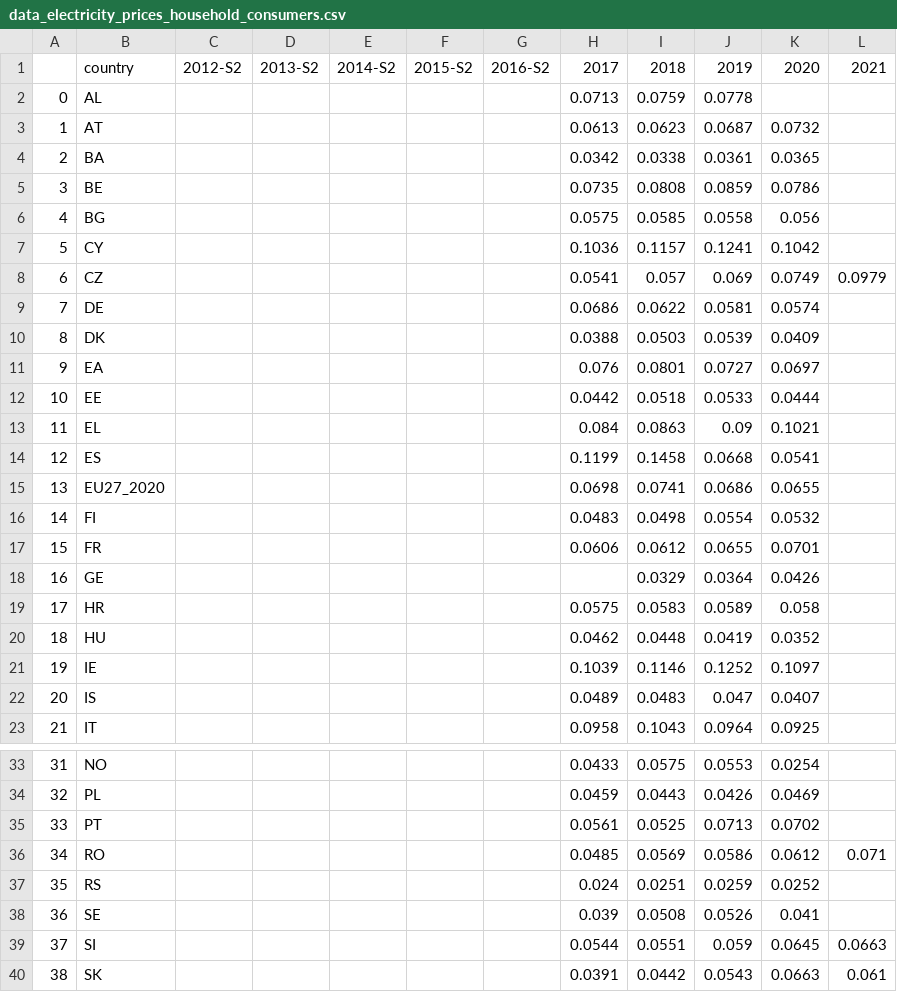
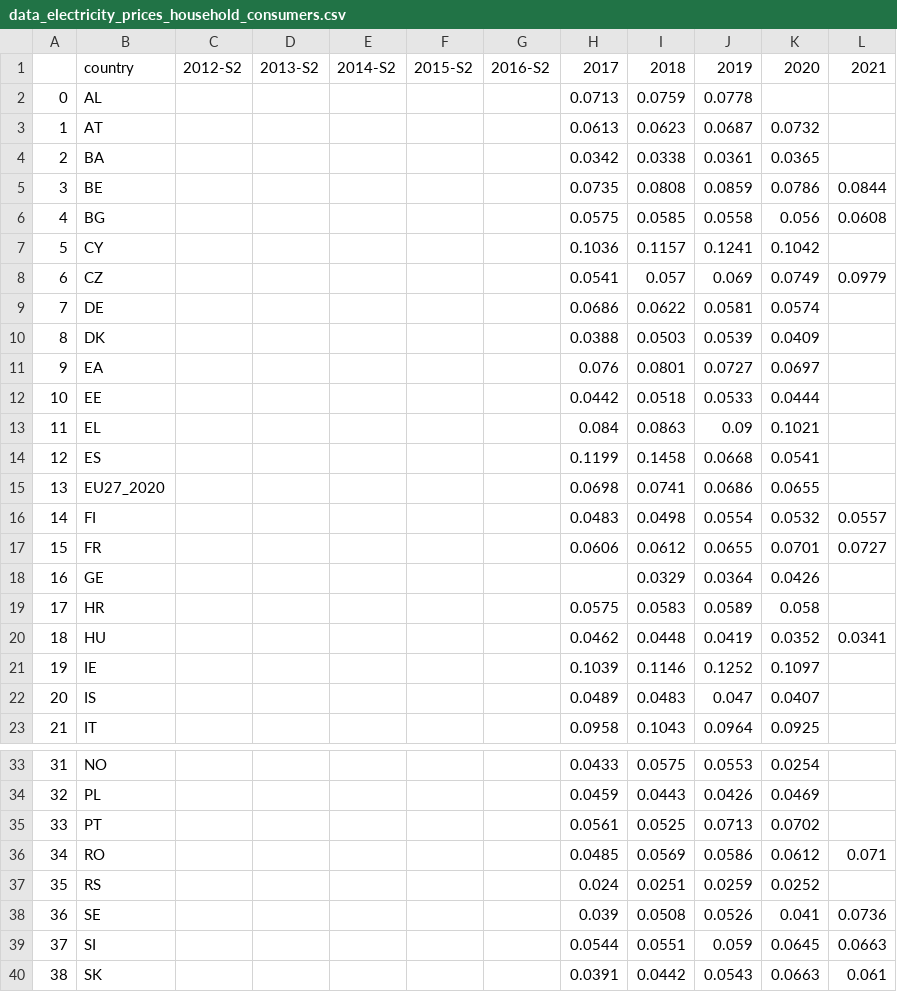
Before and after one commit to tipologia-datos-UOC-pract-jonas-miguel/pract-1, a CSV file: subdataset/data_electricity_prices_household_consumers.csv, drawn as a sheet; only a part is shown, gaps mark what is left out.

```diff
--- a/subdataset/data_electricity_prices_household_consumers.csv
+++ b/subdataset/data_electricity_prices_household_consumers.csv
@@ -4,4 +4,4 @@
 2,BA,,,,,,0.0342,0.0338,0.0361,0.0365,
-3,BE,,,,,,0.0735,0.0808,0.0859,0.0786,
-4,BG,,,,,,0.0575,0.0585,0.0558,0.056,
+3,BE,,,,,,0.0735,0.0808,0.0859,0.0786,0.0844
+4,BG,,,,,,0.0575,0.0585,0.0558,0.056,0.0608
 5,CY,,,,,,0.1036,0.1157,0.1241,0.1042,
@@ -15,7 +15,7 @@
 13,EU27_2020,,,,,,0.0698,0.0741,0.0686,0.0655,
-14,FI,,,,,,0.0483,0.0498,0.0554,0.0532,
-15,FR,,,,,,0.0606,0.0612,0.0655,0.0701,
+14,FI,,,,,,0.0483,0.0498,0.0554,0.0532,0.0557
+15,FR,,,,,,0.0606,0.0612,0.0655,0.0701,0.0727
 16,GE,,,,,,,0.0329,0.0364,0.0426,
 17,HR,,,,,,0.0575,0.0583,0.0589,0.058,
-18,HU,,,,,,0.0462,0.0448,0.0419,0.0352,
+18,HU,,,,,,0.0462,0.0448,0.0419,0.0352,0.0341
 19,IE,,,,,,0.1039,0.1146,0.1252,0.1097,
@@ -37,3 +37,3 @@
 35,RS,,,,,,0.024,0.0251,0.0259,0.0252,
-36,SE,,,,,,0.039,0.0508,0.0526,0.041,
+36,SE,,,,,,0.039,0.0508,0.0526,0.041,0.0736
 37,SI,,,,,,0.0544,0.0551,0.059,0.0645,0.0663
```
Also changed, not shown: subdataset/data_electricity_prices_no_household_consumers.csv, subdataset/data_gas_prices_household_consumers.csv, 4 other files.
